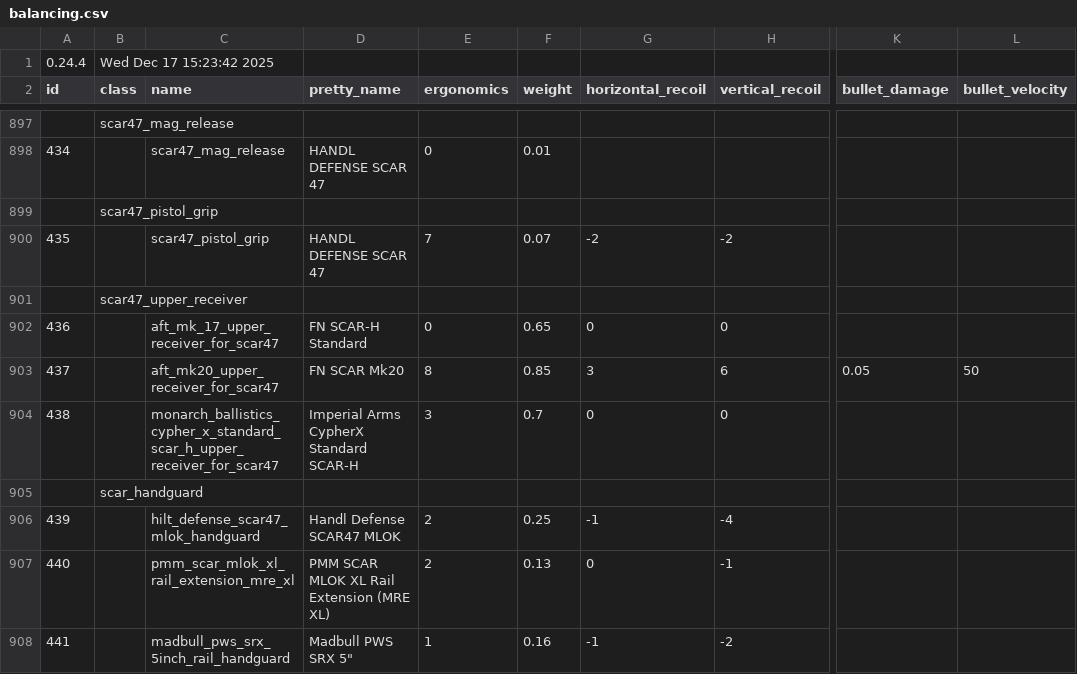
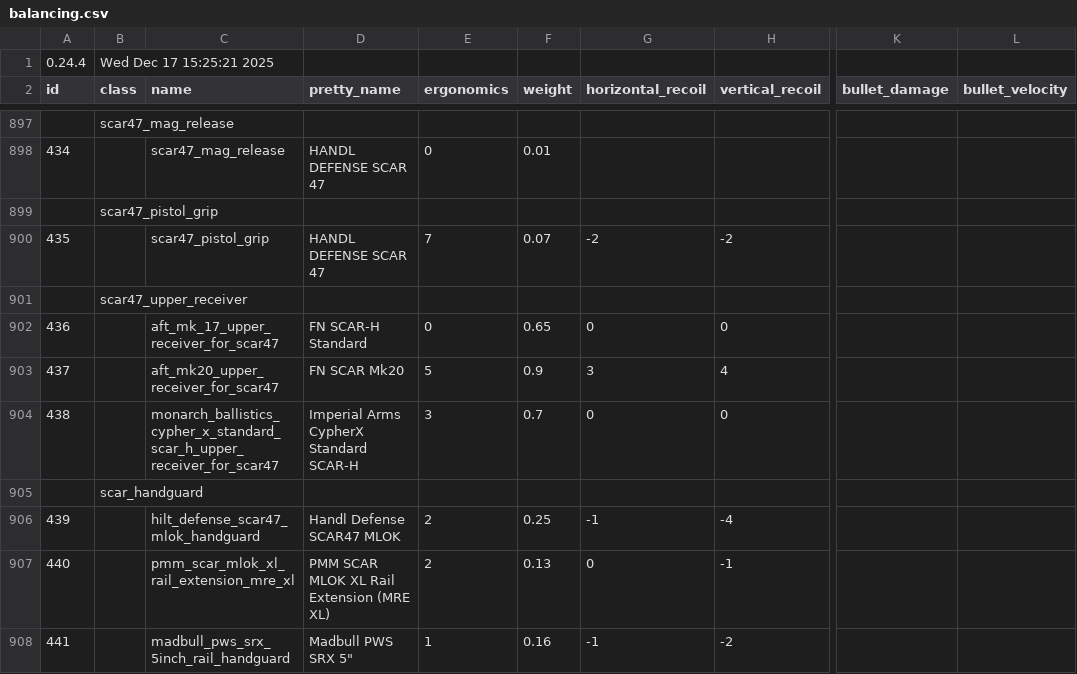
Before and after one commit to recoil-group/deadline-balancing, a CSV file: balancing.csv, drawn as a sheet; only a part is shown, gaps mark what is left out; the diff names each change by its address in the sheet, - before the commit and + after, or states it on an @@ line.

```diff
--- a/balancing.csv
+++ b/balancing.csv
-B1 (class): Wed Dec 17 15:23:42 2025
+B1 (class): Wed Dec 17 15:25:21 2025
-E903 (ergonomics): 8
+E903 (ergonomics): 5
-F903 (weight): 0.85
+F903 (weight): 0.9
-H903 (vertical_recoil): 6
+H903 (vertical_recoil): 4
-K903 (bullet_damage): 0.05
+K903 (bullet_damage): (empty)
-L903 (bullet_velocity): 50
+L903 (bullet_velocity): (empty)
```
Also changed, not shown: testing.csv.
